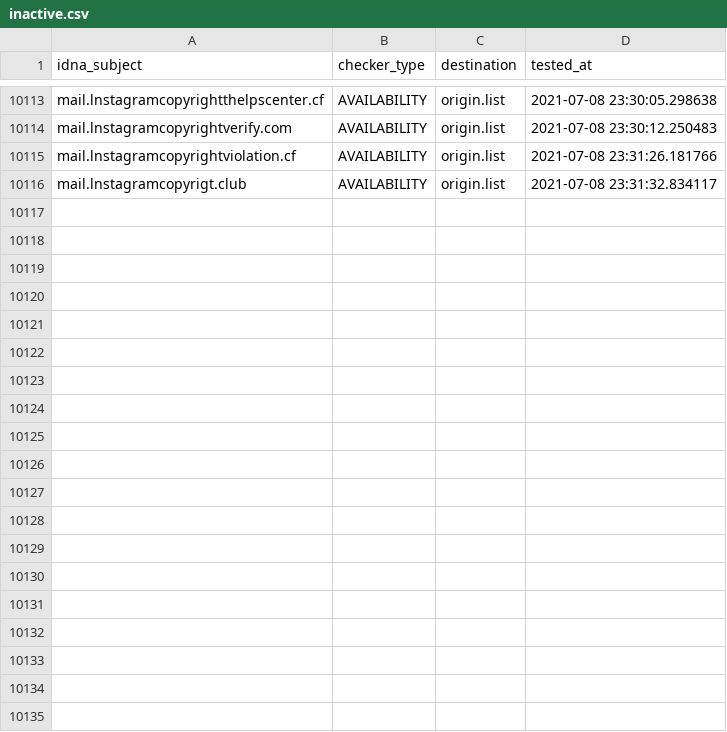
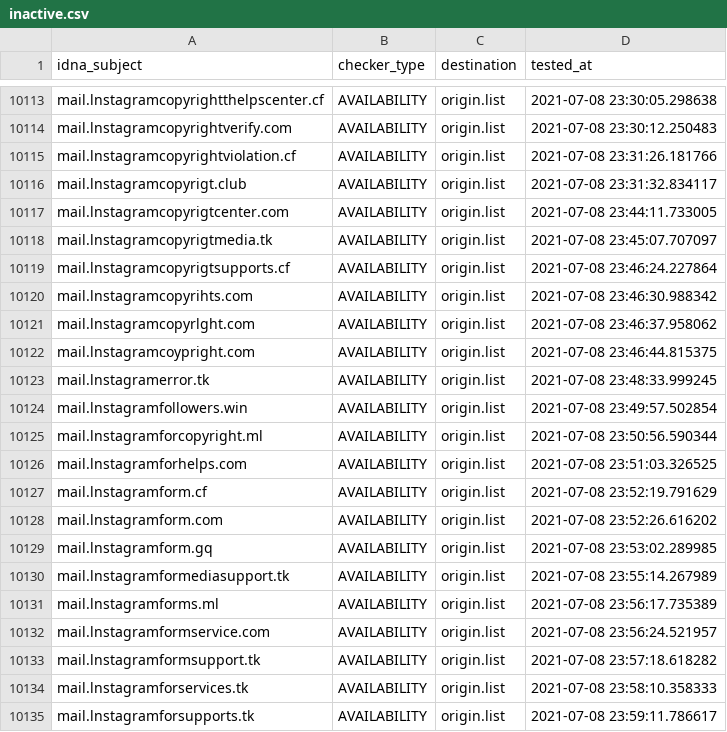
Before and after one commit to dead-hosts/iVOID.hosts_git_intr0, a CSV file: .pyfunceble/inactive.csv, drawn as a sheet; only a part is shown, gaps mark what is left out; the diff covers the shown part only.

```diff
--- a/.pyfunceble/inactive.csv
+++ b/.pyfunceble/inactive.csv
@@ -10116 +10116,20 @@ mail.lnstagramcopyrightviolation.cf,AVAILABILITY,origin.list,2021-07-08 23:31:26
 mail.lnstagramcopyrigt.club,AVAILABILITY,origin.list,2021-07-08 23:31:32.834117
+mail.lnstagramcopyrigtcenter.com,AVAILABILITY,origin.list,2021-07-08 23:44:11.733005
+mail.lnstagramcopyrigtmedia.tk,AVAILABILITY,origin.list,2021-07-08 23:45:07.707097
+mail.lnstagramcopyrigtsupports.cf,AVAILABILITY,origin.list,2021-07-08 23:46:24.227864
+mail.lnstagramcopyrihts.com,AVAILABILITY,origin.list,2021-07-08 23:46:30.988342
+mail.lnstagramcopyrlght.com,AVAILABILITY,origin.list,2021-07-08 23:46:37.958062
+mail.lnstagramcoypright.com,AVAILABILITY,origin.list,2021-07-08 23:46:44.815375
+mail.lnstagramerror.tk,AVAILABILITY,origin.list,2021-07-08 23:48:33.999245
+mail.lnstagramfollowers.win,AVAILABILITY,origin.list,2021-07-08 23:49:57.502854
+mail.lnstagramforcopyright.ml,AVAILABILITY,origin.list,2021-07-08 23:50:56.590344
+mail.lnstagramforhelps.com,AVAILABILITY,origin.list,2021-07-08 23:51:03.326525
+mail.lnstagramform.cf,AVAILABILITY,origin.list,2021-07-08 23:52:19.791629
+mail.lnstagramform.com,AVAILABILITY,origin.list,2021-07-08 23:52:26.616202
+mail.lnstagramform.gq,AVAILABILITY,origin.list,2021-07-08 23:53:02.289985
+mail.lnstagramformediasupport.tk,AVAILABILITY,origin.list,2021-07-08 23:55:14.267989
+mail.lnstagramforms.ml,AVAILABILITY,origin.list,2021-07-08 23:56:17.735389
+mail.lnstagramformservice.com,AVAILABILITY,origin.list,2021-07-08 23:56:24.521957
+mail.lnstagramformsupport.tk,AVAILABILITY,origin.list,2021-07-08 23:57:18.618282
+mail.lnstagramforservices.tk,AVAILABILITY,origin.list,2021-07-08 23:58:10.358333
+mail.lnstagramforsupports.tk,AVAILABILITY,origin.list,2021-07-08 23:59:11.786617
```
Also changed, not shown: 20 added rows elsewhere in this file, 9 other files.
